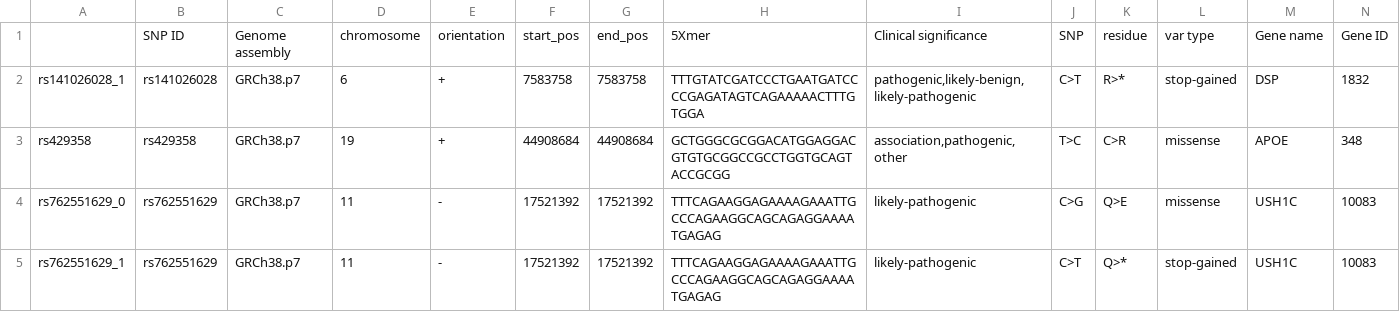
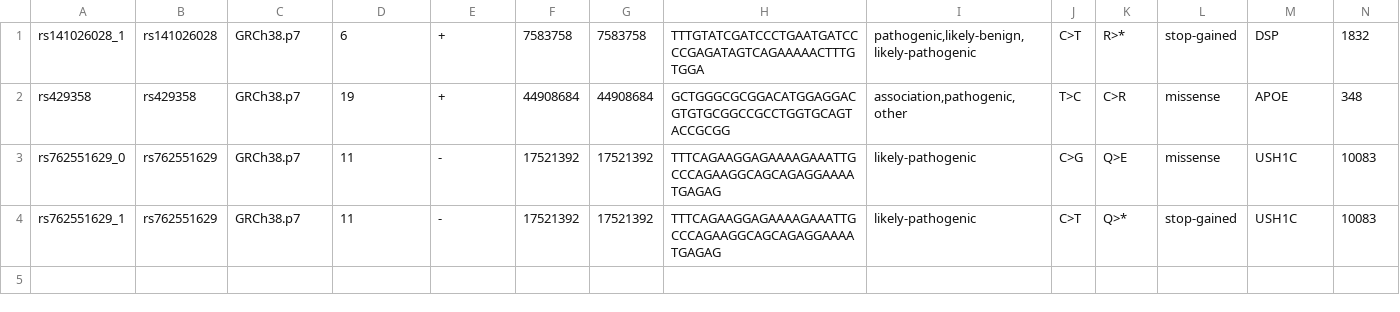
Before and after one commit to Shirialmog/crispr, a CSV file: Scripts/sample4.csv, drawn as a sheet; only a part is shown; rows hold the shown columns only; the diff names each change by its address in the sheet, - before the commit and + after, or states it on an @@ line.

```diff
--- a/Scripts/sample4.csv
+++ b/Scripts/sample4.csv
-row 1:  | SNP ID | Genome assembly | chromosome | orientation | start_pos | end_pos | 5Xmer | Clinical significance | SNP | residue | var type | Gene name | Gene ID
```
Also changed, not shown: 8 other files.
